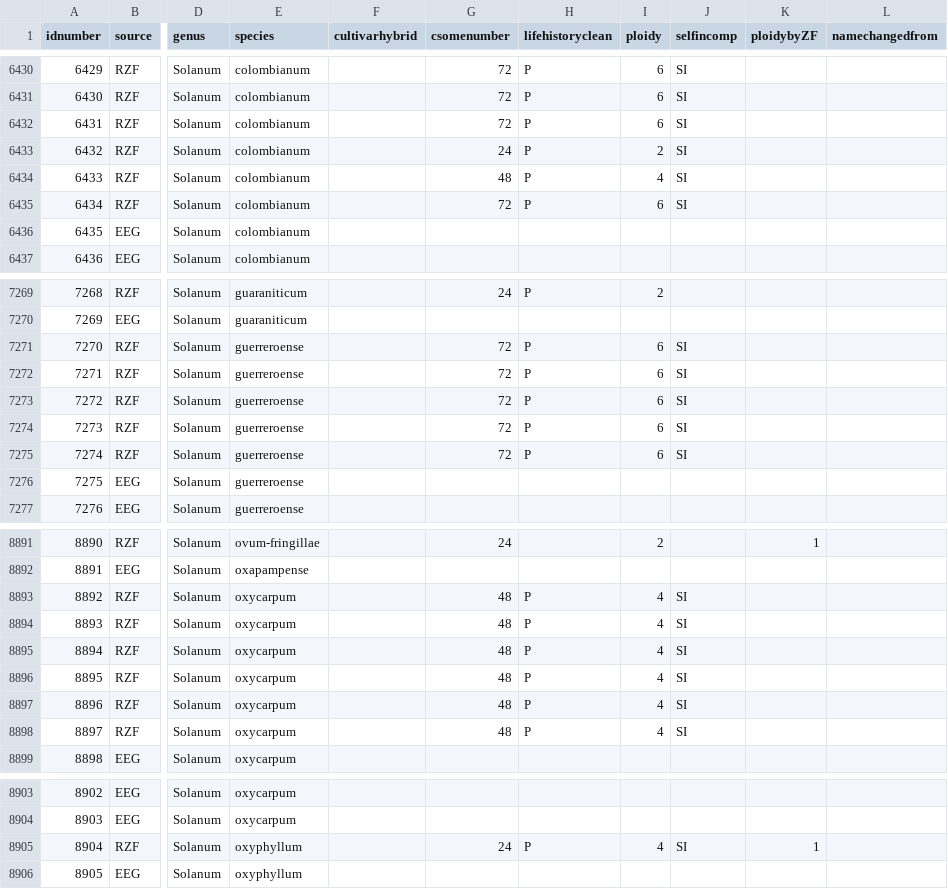
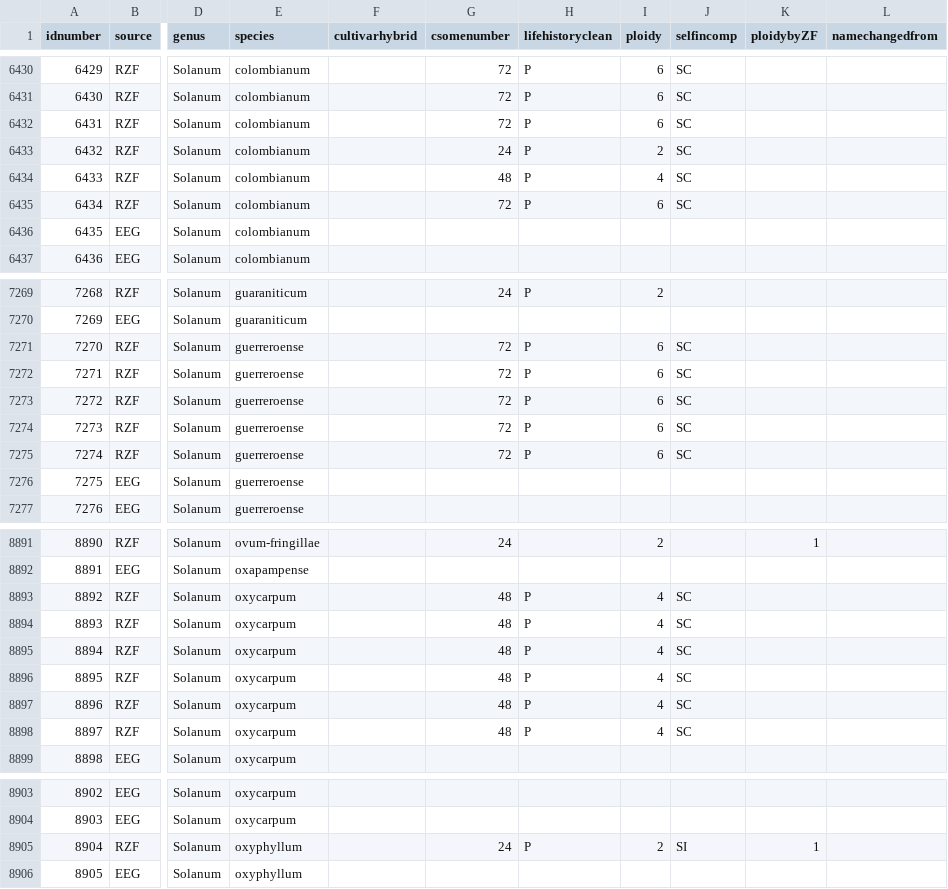
Before and after one commit to roszenil/solploidy, a CSV file: basicdata/solanaceaerecords.csv, drawn as a sheet; only a part is shown, gaps mark what is left out; the diff covers the shown part only; the diff names each change by its address in the sheet, - before the commit and + after, or states it on an @@ line.

```diff
--- a/basicdata/solanaceaerecords.csv
+++ b/basicdata/solanaceaerecords.csv
-J6430:J6435 (selfincomp): SI
+J6430:J6435 (selfincomp): SC
-J7271:J7275 (selfincomp): SI
+J7271:J7275 (selfincomp): SC
-J8893:J8898 (selfincomp): SI
+J8893:J8898 (selfincomp): SC
-I8905 (ploidy): 4
+I8905 (ploidy): 2
```
Also changed, not shown: 27 edited cells elsewhere in this file, 21 other files.
